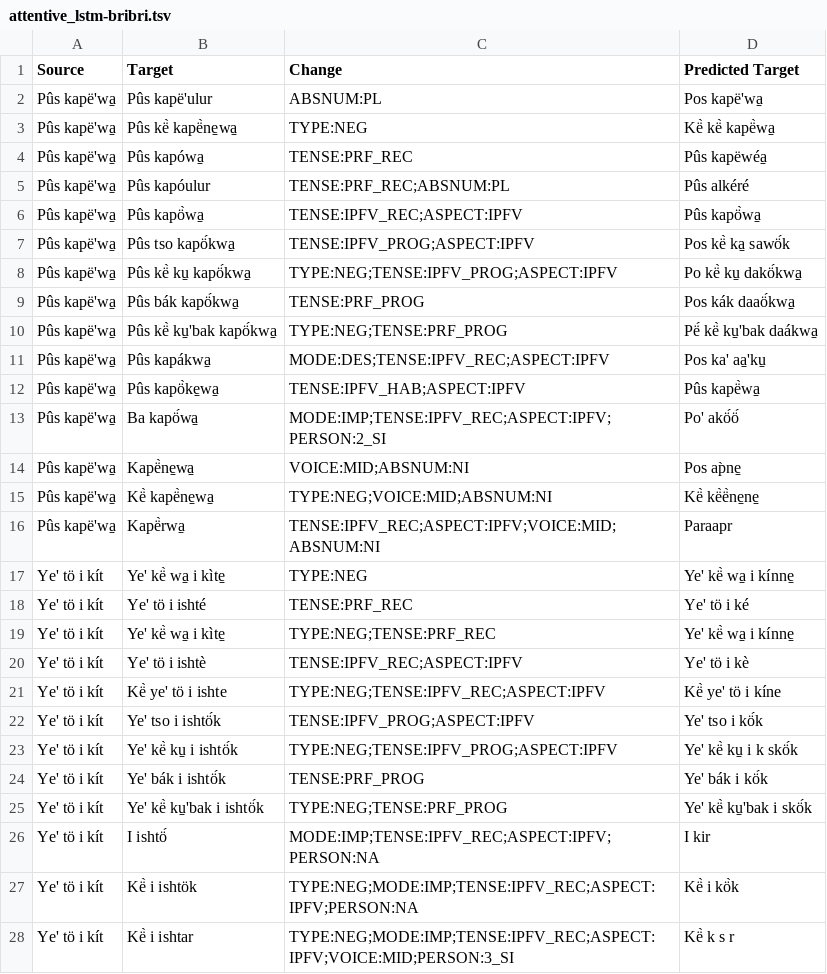
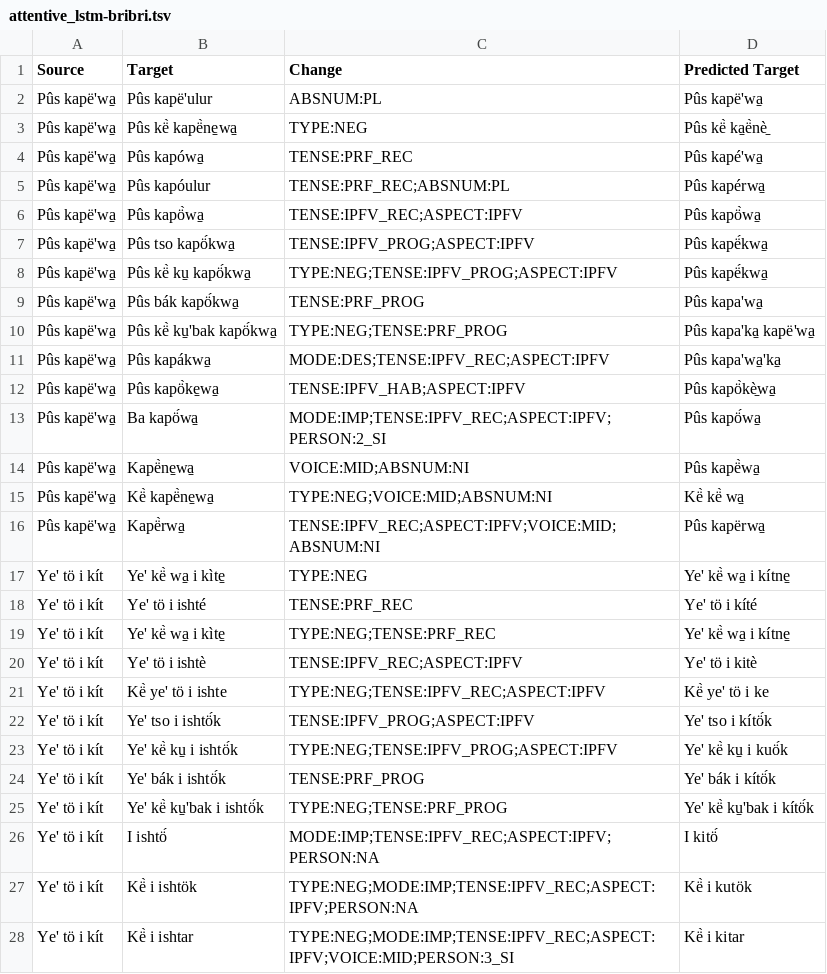
Before and after one commit to lecs-lab/americasnlp2024, a TSV file: preds/aug/identity+identityexternal/attentive_lstm-bribri.tsv, drawn as a sheet; only a part is shown; the diff covers the shown part only.

```diff
--- a/preds/aug/identity+identityexternal/attentive_lstm-bribri.tsv
+++ b/preds/aug/identity+identityexternal/attentive_lstm-bribri.tsv
@@ -1,28 +1,28 @@
 Source	Target	Change	Predicted Target
-Pûs kapë'wa̠	Pûs kapë'ulur	ABSNUM:PL	Pos kapë'wa̠
-Pûs kapë'wa̠	Pûs kë̀ kapë̀ne̠wa̠	TYPE:NEG	Kë̀ kë̀ kapë̀wa̠
-Pûs kapë'wa̠	Pûs kapówa̠	TENSE:PRF_REC	Pûs kapëwéa̠
-Pûs kapë'wa̠	Pûs kapóulur	TENSE:PRF_REC;ABSNUM:PL	Pûs alkéré
+Pûs kapë'wa̠	Pûs kapë'ulur	ABSNUM:PL	Pûs kapë'wa̠
+Pûs kapë'wa̠	Pûs kë̀ kapë̀ne̠wa̠	TYPE:NEG	Pûs kë̀ ka̠ë̀nè̠
+Pûs kapë'wa̠	Pûs kapówa̠	TENSE:PRF_REC	Pûs kapé'wa̠
+Pûs kapë'wa̠	Pûs kapóulur	TENSE:PRF_REC;ABSNUM:PL	Pûs kapérwa̠
 Pûs kapë'wa̠	Pûs kapö̀wa̠	TENSE:IPFV_REC;ASPECT:IPFV	Pûs kapö̀wa̠
-Pûs kapë'wa̠	Pûs tso kapö́kwa̠	TENSE:IPFV_PROG;ASPECT:IPFV	Pos kë̀ ka̠ sawö́k
-Pûs kapë'wa̠	Pûs kë̀ ku̠ kapö́kwa̠	TYPE:NEG;TENSE:IPFV_PROG;ASPECT:IPFV	Po  kë̀ ku̠ dakö́kwa̠
-Pûs kapë'wa̠	Pûs bák kapö́kwa̠	TENSE:PRF_PROG	Pos kák daaö́kwa̠
-Pûs kapë'wa̠	Pûs kë̀ ku̠'bak kapö́kwa̠	TYPE:NEG;TENSE:PRF_PROG	Pë́ kë̀ ku̠'bak daákwa̠
-Pûs kapë'wa̠	Pûs kapákwa̠	MODE:DES;TENSE:IPFV_REC;ASPECT:IPFV	Pos ka' aa̠'ku̠
-Pûs kapë'wa̠	Pûs kapö̀ke̠wa̠	TENSE:IPFV_HAB;ASPECT:IPFV	Pûs kapë̀wa̠
-Pûs kapë'wa̠	Ba kapö́wa̠	MODE:IMP;TENSE:IPFV_REC;ASPECT:IPFV;PERSON:2_SI	Po' akö́ö́
-Pûs kapë'wa̠	Kapë̀ne̠wa̠	VOICE:MID;ABSNUM:NI	Pos ap̀ne̠
-Pûs kapë'wa̠	Kë̀ kapë̀ne̠wa̠	TYPE:NEG;VOICE:MID;ABSNUM:NI	Kë̀ kë̀ë̀ne̠ne̠
-Pûs kapë'wa̠	Kapë̀rwa̠	TENSE:IPFV_REC;ASPECT:IPFV;VOICE:MID;ABSNUM:NI	Paraapr
-Ye' tö i kít	Ye' kë̀ wa̠ i kìte̠	TYPE:NEG	Ye' kë̀ wa̠ i kínne̠
-Ye' tö i kít	Ye' tö i ishté	TENSE:PRF_REC	Ye' tö i ké
-Ye' tö i kít	Ye' kë̀ wa̠ i kìte̠	TYPE:NEG;TENSE:PRF_REC	Ye' kë̀ wa̠ i kínne̠
-Ye' tö i kít	Ye' tö i ishtè	TENSE:IPFV_REC;ASPECT:IPFV	Ye' tö i kè
-Ye' tö i kít	Kë̀ ye' tö i ishte	TYPE:NEG;TENSE:IPFV_REC;ASPECT:IPFV	Kë̀ ye' tö i kíne
-Ye' tö i kít	Ye' tso i ishtö́k	TENSE:IPFV_PROG;ASPECT:IPFV	Ye' tso i kö́k
-Ye' tö i kít	Ye' kë̀ ku̠ i ishtö́k	TYPE:NEG;TENSE:IPFV_PROG;ASPECT:IPFV	Ye' kë̀ ku̠ i k skö́k
-Ye' tö i kít	Ye' bák i ishtö́k	TENSE:PRF_PROG	Ye' bák i kö́k
-Ye' tö i kít	Ye' kë̀ ku̠'bak i ishtö́k	TYPE:NEG;TENSE:PRF_PROG	Ye' kë̀ ku̠'bak i skö́k
-Ye' tö i kít	I ishtö́	MODE:IMP;TENSE:IPFV_REC;ASPECT:IPFV;PERSON:NA	I kir
-Ye' tö i kít	Kë̀ i ishtök	TYPE:NEG;MODE:IMP;TENSE:IPFV_REC;ASPECT:IPFV;PERSON:NA	Kë̀ i kö̀k
-Ye' tö i kít	Kë̀ i ishtar	TYPE:NEG;MODE:IMP;TENSE:IPFV_REC;ASPECT:IPFV;VOICE:MID;PERSON:3_SI	Kë̀ k s r
+Pûs kapë'wa̠	Pûs tso kapö́kwa̠	TENSE:IPFV_PROG;ASPECT:IPFV	Pûs kapë́kwa̠
+Pûs kapë'wa̠	Pûs kë̀ ku̠ kapö́kwa̠	TYPE:NEG;TENSE:IPFV_PROG;ASPECT:IPFV	Pûs kapë́kwa̠
+Pûs kapë'wa̠	Pûs bák kapö́kwa̠	TENSE:PRF_PROG	Pûs kapa'wa̠
+Pûs kapë'wa̠	Pûs kë̀ ku̠'bak kapö́kwa̠	TYPE:NEG;TENSE:PRF_PROG	Pûs kapa'ka̠ kapë'wa̠
+Pûs kapë'wa̠	Pûs kapákwa̠	MODE:DES;TENSE:IPFV_REC;ASPECT:IPFV	Pûs kapa'wa̠'ka̠
+Pûs kapë'wa̠	Pûs kapö̀ke̠wa̠	TENSE:IPFV_HAB;ASPECT:IPFV	Pûs kapö̀kè̠wa̠
+Pûs kapë'wa̠	Ba kapö́wa̠	MODE:IMP;TENSE:IPFV_REC;ASPECT:IPFV;PERSON:2_SI	Pûs kapö́wa̠
+Pûs kapë'wa̠	Kapë̀ne̠wa̠	VOICE:MID;ABSNUM:NI	Pûs kapë̀wa̠
+Pûs kapë'wa̠	Kë̀ kapë̀ne̠wa̠	TYPE:NEG;VOICE:MID;ABSNUM:NI	Kë̀ kë̀ wa̠
+Pûs kapë'wa̠	Kapë̀rwa̠	TENSE:IPFV_REC;ASPECT:IPFV;VOICE:MID;ABSNUM:NI	Pûs kapërwa̠
+Ye' tö i kít	Ye' kë̀ wa̠ i kìte̠	TYPE:NEG	Ye' kë̀ wa̠ i kítne̠
+Ye' tö i kít	Ye' tö i ishté	TENSE:PRF_REC	Ye' tö i kíté
+Ye' tö i kít	Ye' kë̀ wa̠ i kìte̠	TYPE:NEG;TENSE:PRF_REC	Ye' kë̀ wa̠ i kítne̠
+Ye' tö i kít	Ye' tö i ishtè	TENSE:IPFV_REC;ASPECT:IPFV	Ye' tö i kitè
+Ye' tö i kít	Kë̀ ye' tö i ishte	TYPE:NEG;TENSE:IPFV_REC;ASPECT:IPFV	Kë̀ ye' tö i ke
+Ye' tö i kít	Ye' tso i ishtö́k	TENSE:IPFV_PROG;ASPECT:IPFV	Ye' tso i kítö́k
+Ye' tö i kít	Ye' kë̀ ku̠ i ishtö́k	TYPE:NEG;TENSE:IPFV_PROG;ASPECT:IPFV	Ye' kë̀ ku̠ i kuö́k
+Ye' tö i kít	Ye' bák i ishtö́k	TENSE:PRF_PROG	Ye' bák i kítö́k
+Ye' tö i kít	Ye' kë̀ ku̠'bak i ishtö́k	TYPE:NEG;TENSE:PRF_PROG	Ye' kë̀ ku̠'bak i kítö́k
+Ye' tö i kít	I ishtö́	MODE:IMP;TENSE:IPFV_REC;ASPECT:IPFV;PERSON:NA	I kitö́
+Ye' tö i kít	Kë̀ i ishtök	TYPE:NEG;MODE:IMP;TENSE:IPFV_REC;ASPECT:IPFV;PERSON:NA	Kë̀ i kutök
+Ye' tö i kít	Kë̀ i ishtar	TYPE:NEG;MODE:IMP;TENSE:IPFV_REC;ASPECT:IPFV;VOICE:MID;PERSON:3_SI	Kë̀ i kitar
```
Also changed, not shown: 168 edited cells elsewhere in this file, preds/aug/identity+identityexternal/attentive_lstm-guarani.tsv, preds/aug/identity+identityexternal/attentive_lstm-maya.tsv, 8 other files.
